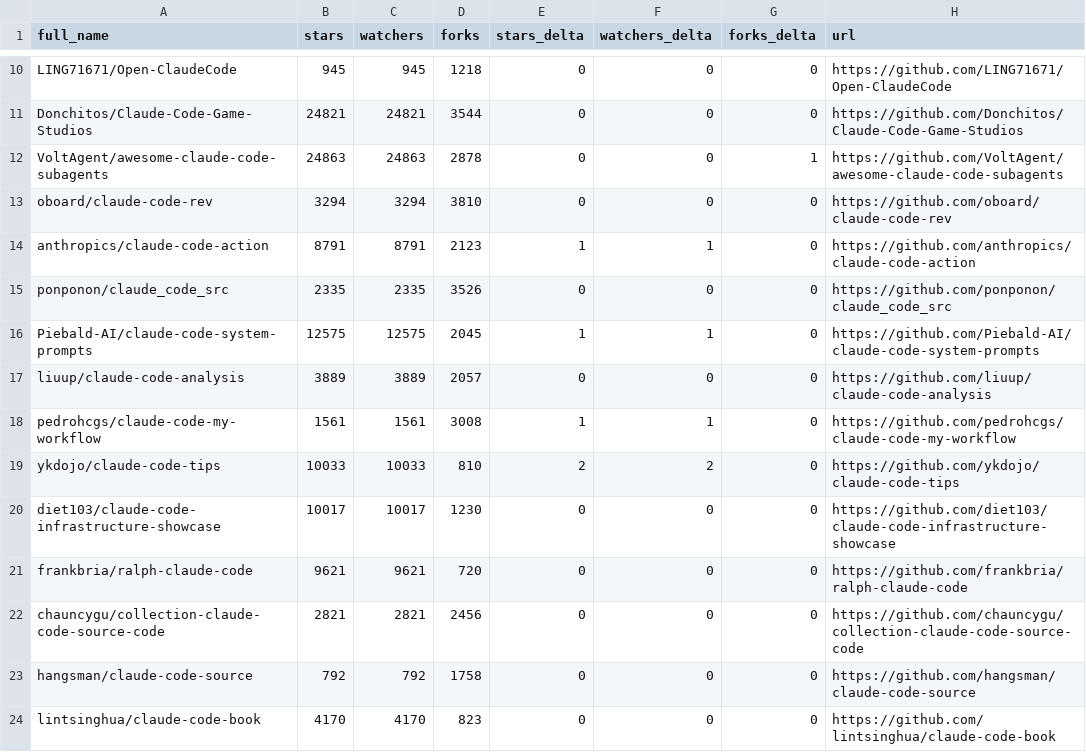
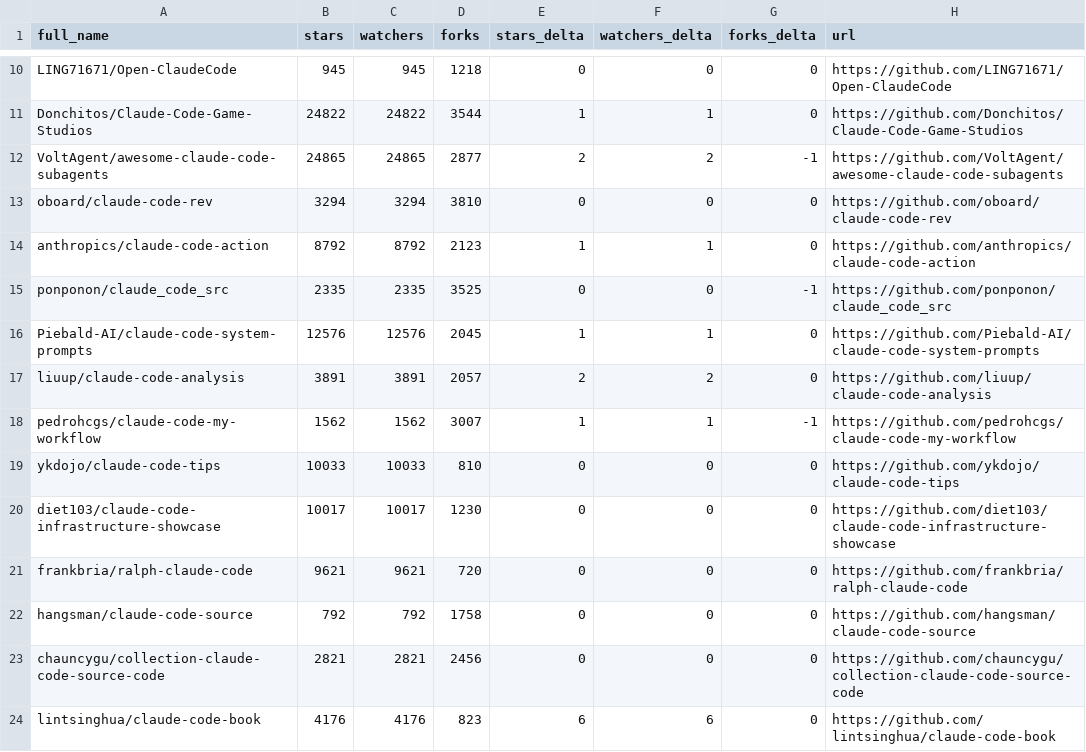
Before and after one commit to awaliuddin/awesome-claude-code, a CSV file: data/repo-ticker.csv, drawn as a sheet; only a part is shown, gaps mark what is left out; the diff covers the shown part only; the diff names each change by its address in the sheet, - before the commit and + after, or states it on an @@ line.

```diff
--- a/data/repo-ticker.csv
+++ b/data/repo-ticker.csv
-B11 (stars): 24821
+B11 (stars): 24822
-C11 (watchers): 24821
+C11 (watchers): 24822
-E11 (stars_delta): 0
+E11 (stars_delta): 1
-F11 (watchers_delta): 0
+F11 (watchers_delta): 1
-B12 (stars): 24863
+B12 (stars): 24865
-C12 (watchers): 24863
+C12 (watchers): 24865
-D12 (forks): 2878
+D12 (forks): 2877
-E12 (stars_delta): 0
+E12 (stars_delta): 2
-F12 (watchers_delta): 0
+F12 (watchers_delta): 2
-G12 (forks_delta): 1
+G12 (forks_delta): -1
-B14 (stars): 8791
+B14 (stars): 8792
-C14 (watchers): 8791
+C14 (watchers): 8792
-D15 (forks): 3526
+D15 (forks): 3525
-G15 (forks_delta): 0
+G15 (forks_delta): -1
-B16 (stars): 12575
+B16 (stars): 12576
-C16 (watchers): 12575
+C16 (watchers): 12576
-B17 (stars): 3889
+B17 (stars): 3891
-C17 (watchers): 3889
+C17 (watchers): 3891
-E17 (stars_delta): 0
+E17 (stars_delta): 2
-F17 (watchers_delta): 0
+F17 (watchers_delta): 2
-B18 (stars): 1561
+B18 (stars): 1562
-C18 (watchers): 1561
+C18 (watchers): 1562
-D18 (forks): 3008
+D18 (forks): 3007
-G18 (forks_delta): 0
+G18 (forks_delta): -1
-E19 (stars_delta): 2
+E19 (stars_delta): 0
-F19 (watchers_delta): 2
+F19 (watchers_delta): 0
@@ row 23 moved to row 22: hangsman/claude-code-source @@
-B24 (stars): 4170
+B24 (stars): 4176
-C24 (watchers): 4170
+C24 (watchers): 4176
-E24 (stars_delta): 0
+E24 (stars_delta): 6
-F24 (watchers_delta): 0
+F24 (watchers_delta): 6
```
Also changed, not shown: 2 added rows, 2 removed rows, 2 moved rows and 86 edited cells elsewhere in this file, 2 other files.
